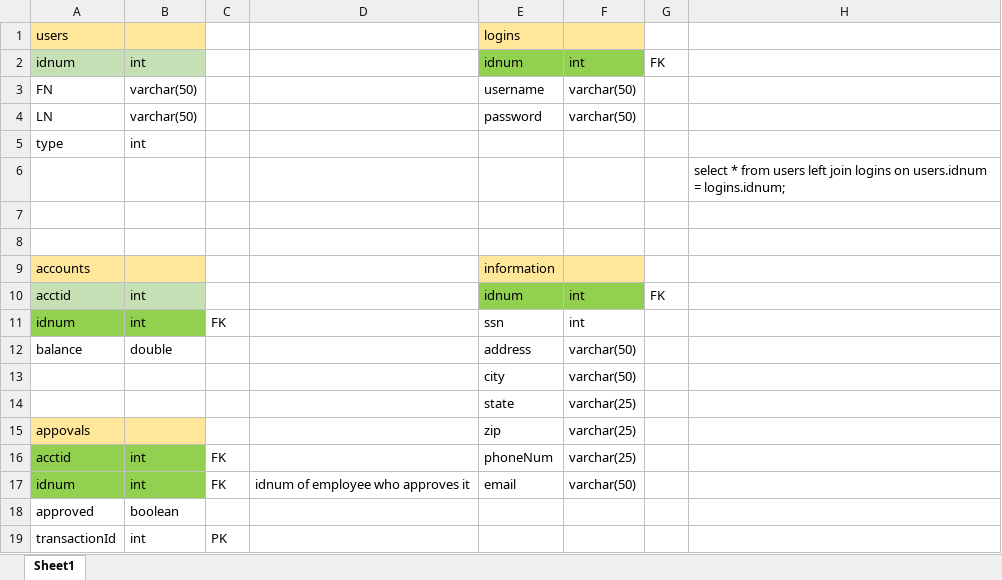
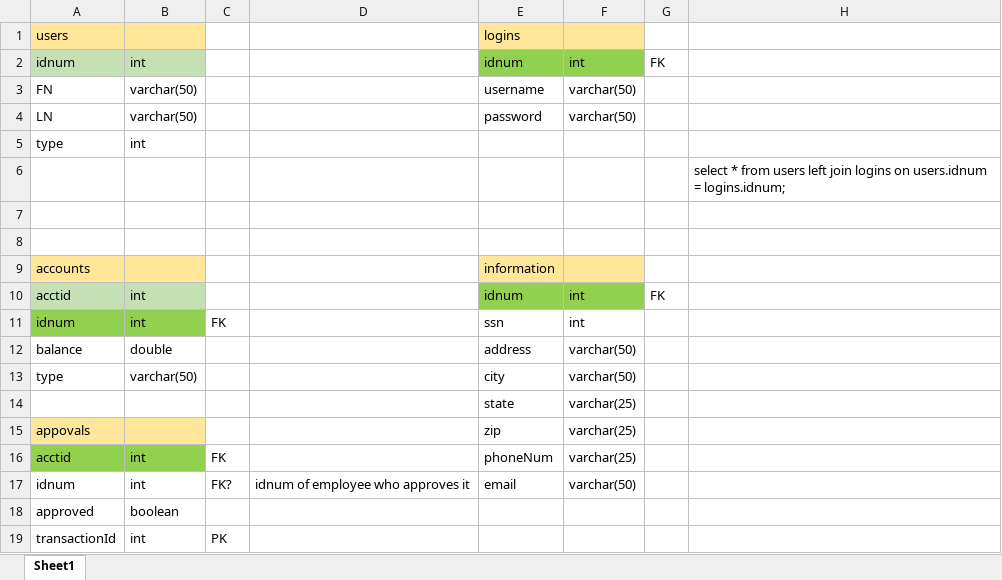
Before and after one commit to 200803-JavaFS/project-0-bescoto98, an Excel workbook: Database_tables.xlsx, sheet Sheet1, drawn as a sheet; values as stored, in another font and other column widths than the file's, no borders; the diff names each change by its address in the sheet, - before the commit and + after, or states it on an @@ line.

```diff
--- a/Database_tables.xlsx (sheet Sheet1)
+++ b/Database_tables.xlsx (sheet Sheet1)
-A13: (empty)
+A13: type
-B13: (empty)
+B13: varchar(50)
-A17:B17 fill: #92D050
+A17:B17 fill: none
-C17: FK
+C17: FK?
```
Also changed, not shown: 16 other files.
